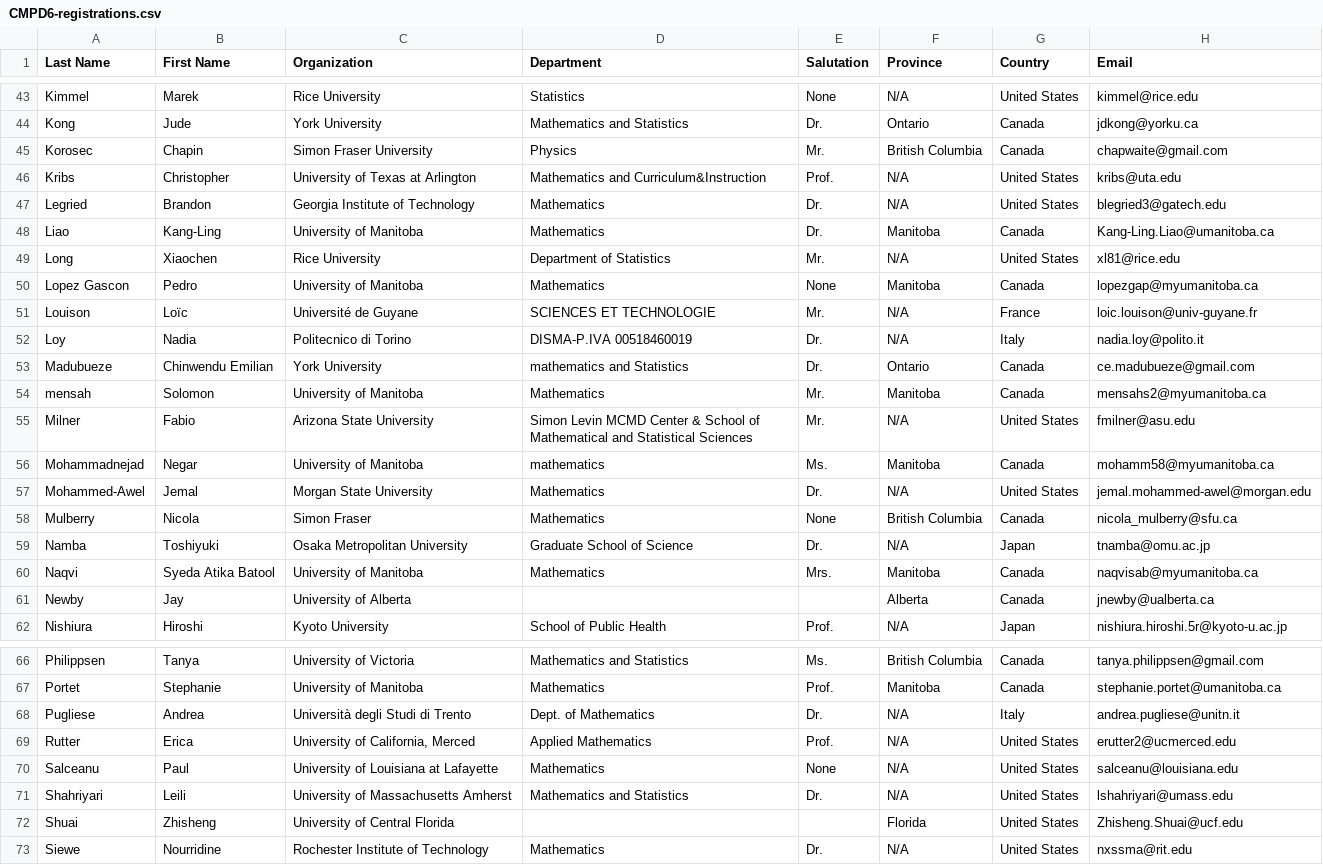
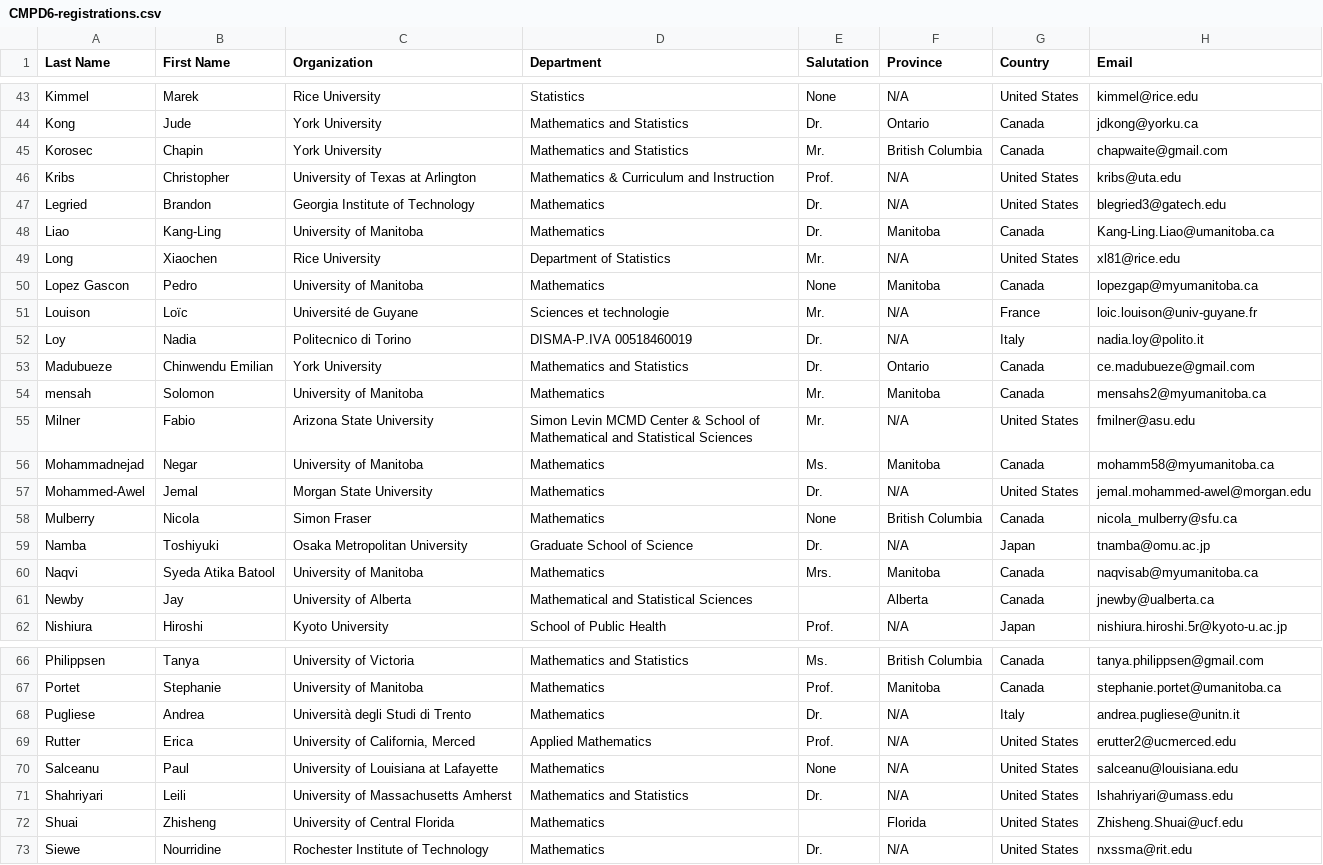
Before and after one commit to cmpd6/cmpd6.github.io, a CSV file: _tools/CMPD6-registrations.csv, drawn as a sheet; only a part is shown, gaps mark what is left out; the diff covers the shown part only.

```diff
--- a/_tools/CMPD6-registrations.csv
+++ b/_tools/CMPD6-registrations.csv
@@ -44,4 +44,4 @@ Kimmel,Marek,Rice University,Statistics,None,N/A,United States,kimmel@rice.edu
 Kong,Jude,York University,Mathematics and Statistics,Dr.,Ontario,Canada,jdkong@yorku.ca
-Korosec,Chapin,Simon Fraser University,Physics,Mr.,British Columbia,Canada,chapwaite@gmail.com
-Kribs,Christopher,University of Texas at Arlington,Mathematics and Curriculum&Instruction,Prof.,N/A,United States,kribs@uta.edu
+Korosec,Chapin,York University,Mathematics and Statistics,Mr.,British Columbia,Canada,chapwaite@gmail.com
+Kribs,Christopher,University of Texas at Arlington,Mathematics & Curriculum and Instruction,Prof.,N/A,United States,kribs@uta.edu
 Legried,Brandon,Georgia Institute of Technology,Mathematics,Dr.,N/A,United States,blegried3@gatech.edu
@@ -50,8 +50,8 @@ Long,Xiaochen,Rice University,Department of Statistics,Mr.,N/A,United States,xl8
 Lopez Gascon,Pedro,University of Manitoba,Mathematics,None,Manitoba,Canada,lopezgap@myumanitoba.ca
-Louison,Loïc,Université de Guyane,SCIENCES ET TECHNOLOGIE,Mr.,N/A,France,loic.louison@univ-guyane.fr
+Louison,Loïc,Université de Guyane,Sciences et technologie,Mr.,N/A,France,loic.louison@univ-guyane.fr
 Loy,Nadia,Politecnico di Torino,DISMA-P.IVA 00518460019,Dr.,N/A,Italy,nadia.loy@polito.it
-Madubueze,Chinwendu Emilian,York University,mathematics and Statistics,Dr.,Ontario,Canada,ce.madubueze@gmail.com
+Madubueze,Chinwendu Emilian,York University,Mathematics and Statistics,Dr.,Ontario,Canada,ce.madubueze@gmail.com
 mensah,Solomon,University of Manitoba ,Mathematics,Mr.,Manitoba,Canada,mensahs2@myumanitoba.ca
 Milner,Fabio,Arizona State University,Simon Levin MCMD Center & School of Mathematical and Statistical Sciences,Mr.,N/A,United States,fmilner@asu.edu
-Mohammadnejad,Negar,University of Manitoba,mathematics,Ms.,Manitoba,Canada,mohamm58@myumanitoba.ca
+Mohammadnejad,Negar,University of Manitoba,Mathematics,Ms.,Manitoba,Canada,mohamm58@myumanitoba.ca
 Mohammed-Awel,Jemal,Morgan State University,Mathematics,Dr.,N/A,United States,jemal.mohammed-awel@morgan.edu
@@ -60,3 +60,3 @@ Namba,Toshiyuki,Osaka Metropolitan University,Graduate School of Science,Dr.,N/A
 Naqvi,Syeda Atika Batool,University of Manitoba,Mathematics,Mrs.,Manitoba,Canada,naqvisab@myumanitoba.ca
-Newby,Jay,University of Alberta,,,Alberta,Canada,jnewby@ualberta.ca
+Newby,Jay,University of Alberta,Mathematical and Statistical Sciences,,Alberta,Canada,jnewby@ualberta.ca
 Nishiura,Hiroshi,Kyoto University,School of Public Health,Prof.,N/A,Japan,nishiura.hiroshi.5r@kyoto-u.ac.jp
@@ -67,3 +67,3 @@ Philippsen,Tanya,University of Victoria,Mathematics and Statistics,Ms.,British C
 Portet,Stephanie,University of Manitoba,Mathematics,Prof.,Manitoba,Canada,stephanie.portet@umanitoba.ca
-Pugliese,Andrea,Università  degli Studi di Trento,Dept. of Mathematics,Dr.,N/A,Italy,andrea.pugliese@unitn.it
+Pugliese,Andrea,Università  degli Studi di Trento,Mathematics,Dr.,N/A,Italy,andrea.pugliese@unitn.it
 Rutter,Erica,"University of California, Merced",Applied Mathematics,Prof.,N/A,United States,erutter2@ucmerced.edu
@@ -71,3 +71,3 @@ Salceanu,Paul,University of Louisiana at Lafayette,Mathematics,None,N/A,United S
 Shahriyari,Leili,University of Massachusetts Amherst,Mathematics and Statistics,Dr.,N/A,United States,lshahriyari@umass.edu
-Shuai,Zhisheng,University of Central Florida,,,Florida,United States,Zhisheng.Shuai@ucf.edu
+Shuai,Zhisheng,University of Central Florida,Mathematics,,Florida,United States,Zhisheng.Shuai@ucf.edu
 Siewe,Nourridine,Rochester Institute of Technology,Mathematics,Dr.,N/A,United States,nxssma@rit.edu
```
Also changed, not shown: 27 edited cells elsewhere in this file, 17 other files.
